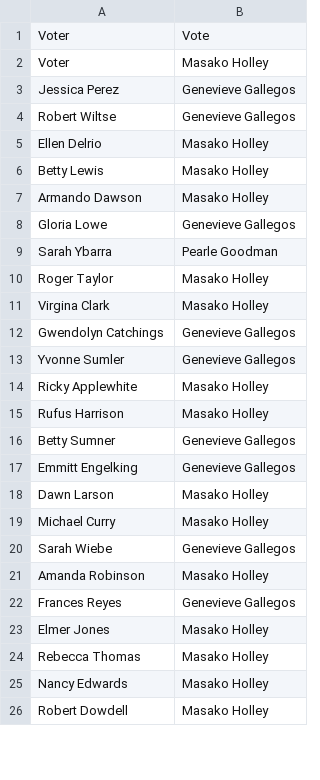
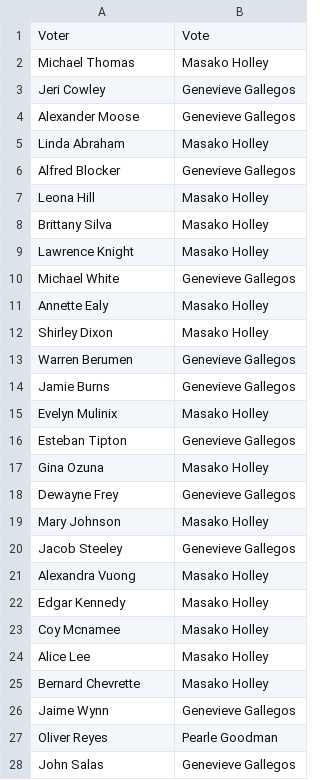
Before and after one commit to sjyk/cmsc21800, a CSV file: qualtrics.csv, drawn as a sheet; only a part is shown; the diff covers the shown part only.

Commit message:
Cleared up the datasets

```diff
--- a/qualtrics.csv
+++ b/qualtrics.csv
@@ -1,26 +1,28 @@
 Voter,Vote
-Voter,Masako Holley
-Jessica Perez,Genevieve Gallegos
-Robert Wiltse,Genevieve Gallegos
-Ellen Delrio,Masako Holley
-Betty Lewis,Masako Holley
-Armando Dawson,Masako Holley
-Gloria Lowe,Genevieve Gallegos
-Sarah Ybarra,Pearle Goodman
-Roger Taylor,Masako Holley
-Virgina Clark,Masako Holley
-Gwendolyn Catchings,Genevieve Gallegos
-Yvonne Sumler,Genevieve Gallegos
-Ricky Applewhite,Masako Holley
-Rufus Harrison,Masako Holley
-Betty Sumner,Genevieve Gallegos
-Emmitt Engelking,Genevieve Gallegos
-Dawn Larson,Masako Holley
-Michael Curry,Masako Holley
-Sarah Wiebe,Genevieve Gallegos
-Amanda Robinson,Masako Holley
-Frances Reyes,Genevieve Gallegos
-Elmer Jones,Masako Holley
-Rebecca Thomas,Masako Holley
-Nancy Edwards,Masako Holley
-Robert Dowdell,Masako Holley
+Michael Thomas,Masako Holley
+Jeri Cowley,Genevieve Gallegos
+Alexander Moose,Genevieve Gallegos
+Linda Abraham,Masako Holley
+Alfred Blocker,Genevieve Gallegos
+Leona Hill,Masako Holley
+Brittany Silva,Masako Holley
+Lawrence Knight,Masako Holley
+Michael White,Genevieve Gallegos
+Annette Ealy,Masako Holley
+Shirley Dixon,Masako Holley
+Warren Berumen,Genevieve Gallegos
+Jamie Burns,Genevieve Gallegos
+Evelyn Mulinix,Masako Holley
+Esteban Tipton,Genevieve Gallegos
+Gina Ozuna,Masako Holley
+Dewayne Frey,Genevieve Gallegos
+Mary Johnson,Masako Holley
+Jacob Steeley,Genevieve Gallegos
+Alexandra Vuong,Masako Holley
+Edgar Kennedy,Masako Holley
+Coy Mcnamee,Masako Holley
+Alice Lee,Masako Holley
+Bernard Chevrette,Masako Holley
+Jaime Wynn,Genevieve Gallegos
+Oliver Reyes,Pearle Goodman
+John Salas,Genevieve Gallegos
```
Also changed, not shown: 12 added rows, 14 removed rows and 11 edited cells elsewhere in this file, 3 other files.
